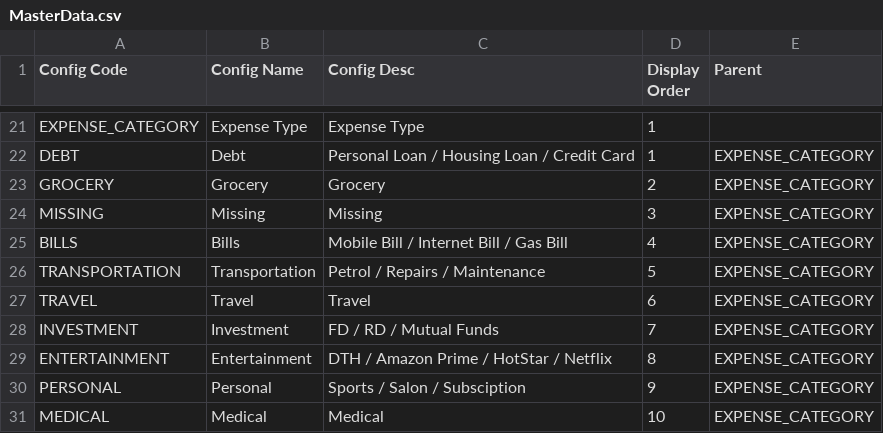
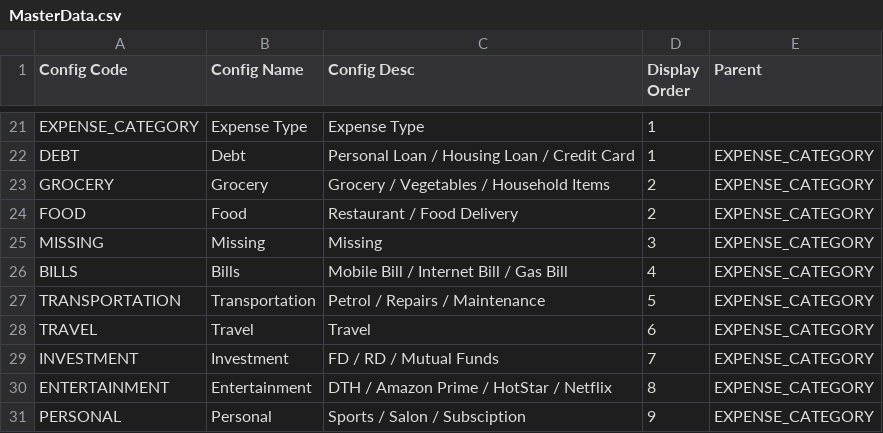
Before and after one commit to rohaanthakare/trackerng, a CSV file: src/assets/Data/BaseData/MasterData.csv, drawn as a sheet; only a part is shown, gaps mark what is left out; the shorter side is filled out with more unchanged rows.

```diff
--- a/src/assets/Data/BaseData/MasterData.csv
+++ b/src/assets/Data/BaseData/MasterData.csv
@@ -22,3 +22,4 @@ EXPENSE_CATEGORY,Expense Type,Expense Type,1,
 DEBT,Debt,Personal Loan / Housing Loan / Credit Card,1,EXPENSE_CATEGORY
-GROCERY,Grocery,Grocery,2,EXPENSE_CATEGORY
+GROCERY,Grocery,Grocery / Vegetables / Household Items,2,EXPENSE_CATEGORY
+FOOD,Food,Restaurant / Food Delivery,2,EXPENSE_CATEGORY
 MISSING,Missing,Missing,3,EXPENSE_CATEGORY
```
Also changed, not shown: 5 other files.
